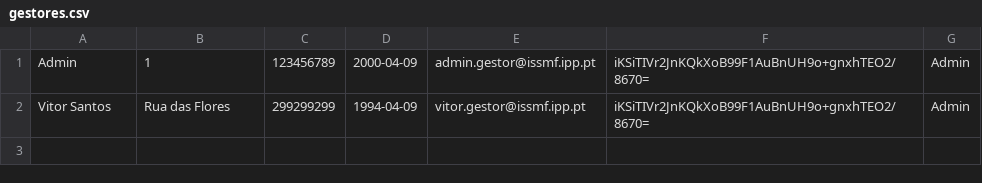
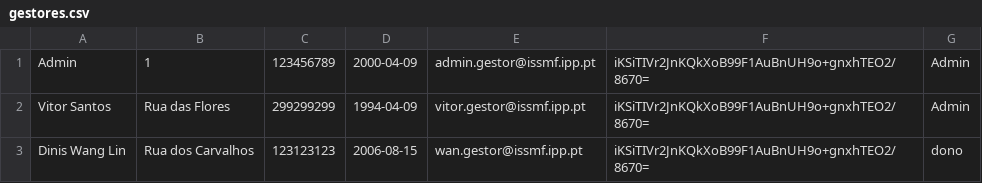
Before and after one commit to dinisw/LP2-G2, a CSV file: gestores.csv, drawn as a sheet.

```diff
--- a/gestores.csv
+++ b/gestores.csv
@@ -2 +2,2 @@ Admin;1;123456789;2000-04-09;admin.gestor@issmf.ipp.pt;iKSiTIVr2JnKQkXoB99F1AuBn
 Vitor Santos;Rua das Flores;299299299;1994-04-09;vitor.gestor@issmf.ipp.pt;iKSiTIVr2JnKQkXoB99F1AuBnUH9o+gnxhTEO2/8670=;Admin
+Dinis Wang Lin;Rua dos Carvalhos;123123123;2006-08-15;wan.gestor@issmf.ipp.pt;iKSiTIVr2JnKQkXoB99F1AuBnUH9o+gnxhTEO2/8670=;dono
```
Also changed, not shown: docentes.csv, 8 other files.
